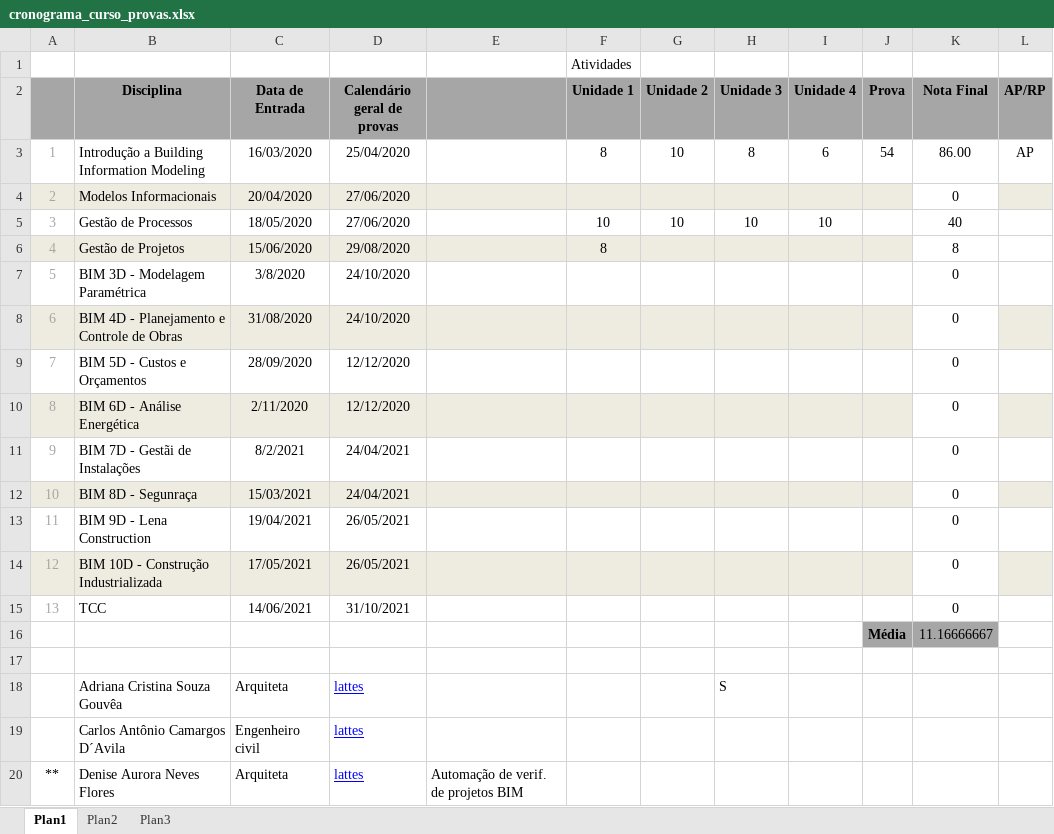
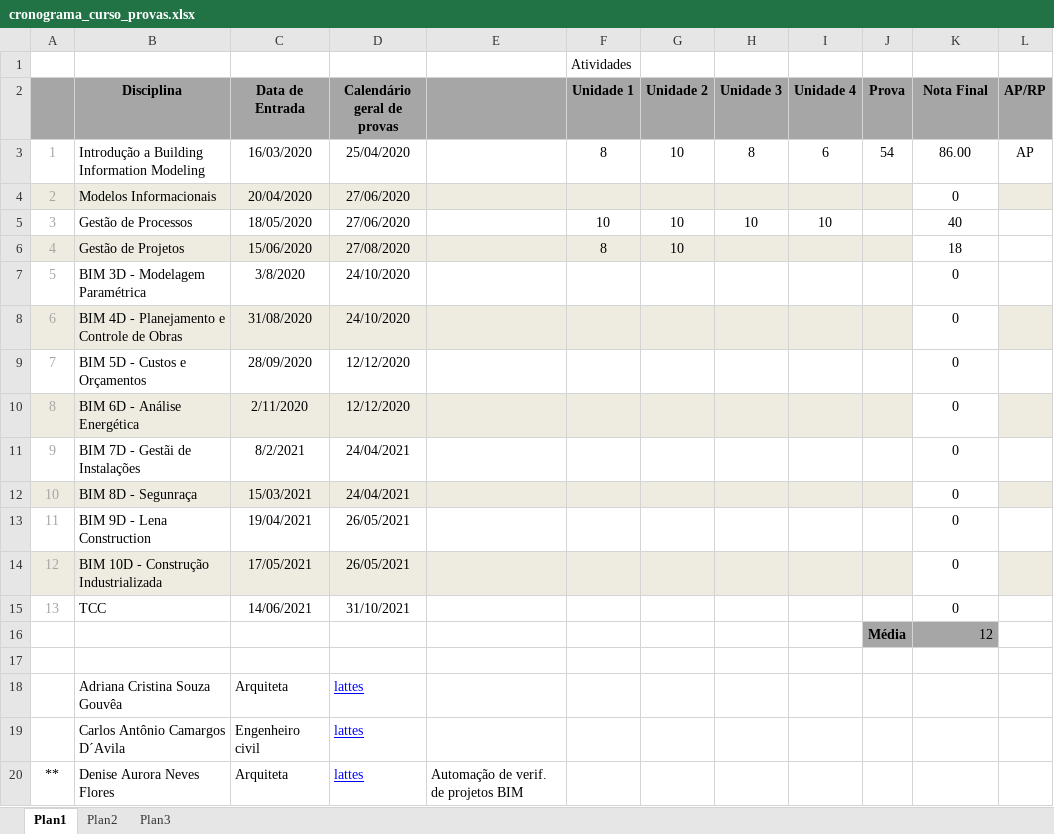
Before and after one commit to renatogcruz/postgraduate-Building-Information-Modeling, an Excel workbook: cronograma_curso_provas.xlsx, sheet Plan1, drawn as a sheet; only a part is shown; values as stored, in another font and other column widths than the file's, no borders; the diff names each change by its address in the sheet, - before the commit and + after, or states it on an @@ line.

Commit message:
add nota

```diff
--- a/cronograma_curso_provas.xlsx (sheet Plan1)
+++ b/cronograma_curso_provas.xlsx (sheet Plan1)
-D6 (Calendário geral de provas): 29/08/2020
+D6 (Calendário geral de provas): 27/08/2020
-G6 (Unidade 2): (empty)
+G6 (Unidade 2): 10
-K6 (Nota Final): 8
+K6 (Nota Final): 18
-K16 (Nota Final): 11.16666667
+K16 (Nota Final): 12
-H18 (Unidade 3): S
+H18 (Unidade 3): (empty)
```
Also changed, not shown: 1 other file.
